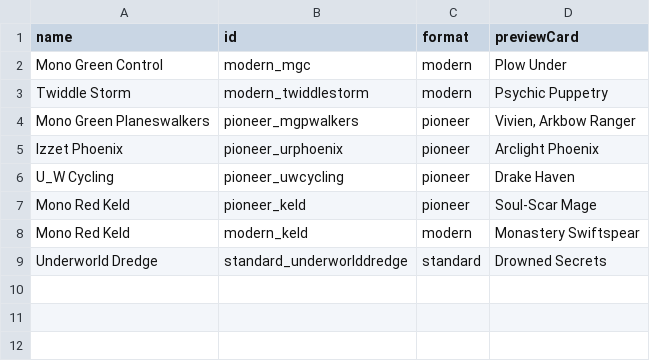
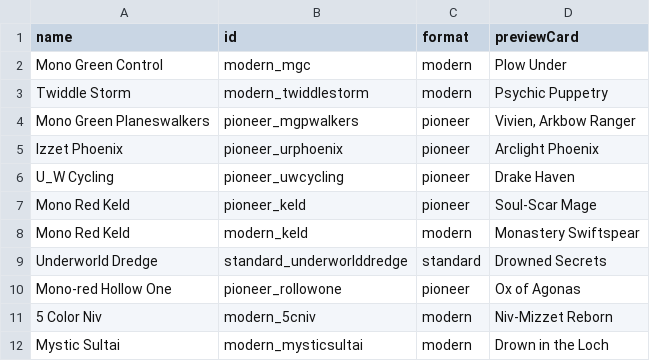
Before and after one commit to Phury/yawgmoth, a CSV file: assets/decks.csv, drawn as a sheet.

```diff
--- a/assets/decks.csv
+++ b/assets/decks.csv
@@ -9 +9,4 @@ Mono Red Keld;modern_keld;modern;Monastery Swiftspear
 Underworld Dredge;standard_underworlddredge;standard;Drowned Secrets
+Mono-red Hollow One;pioneer_rollowone;pioneer;Ox of Agonas
+5 Color Niv;modern_5cniv;modern;Niv-Mizzet Reborn
+Mystic Sultai;modern_mysticsultai;modern;Drown in the Loch
```
Also changed, not shown: assets/wishdecks.csv, 16 other files.
